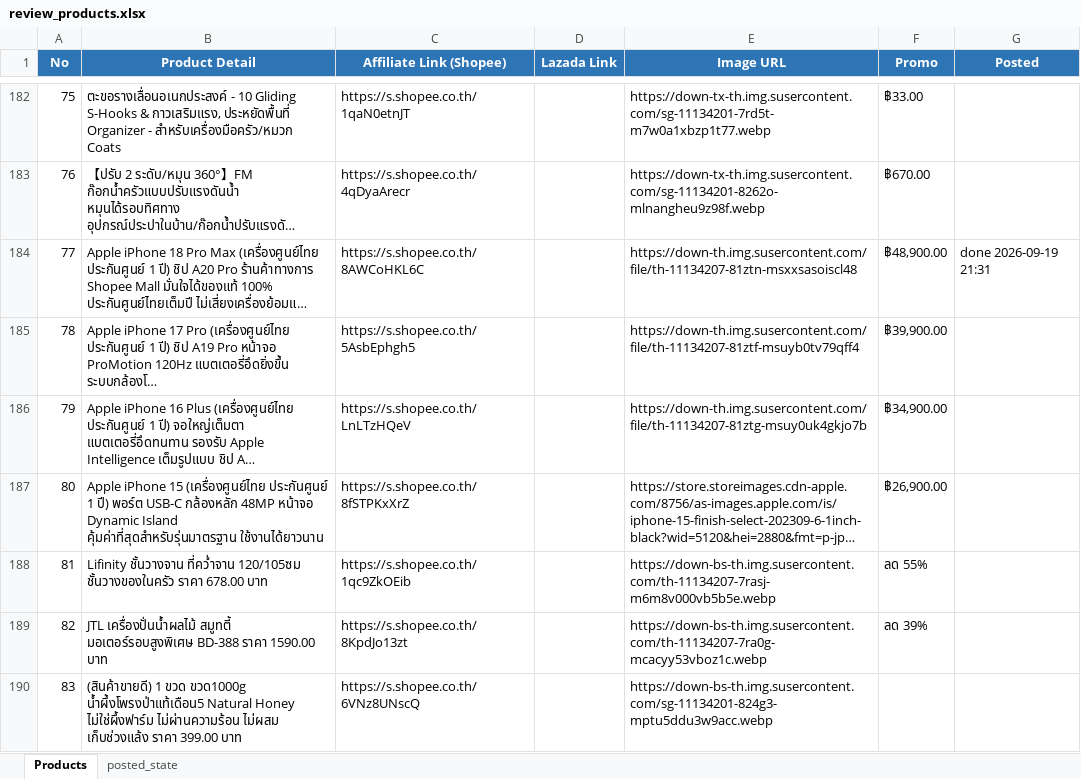
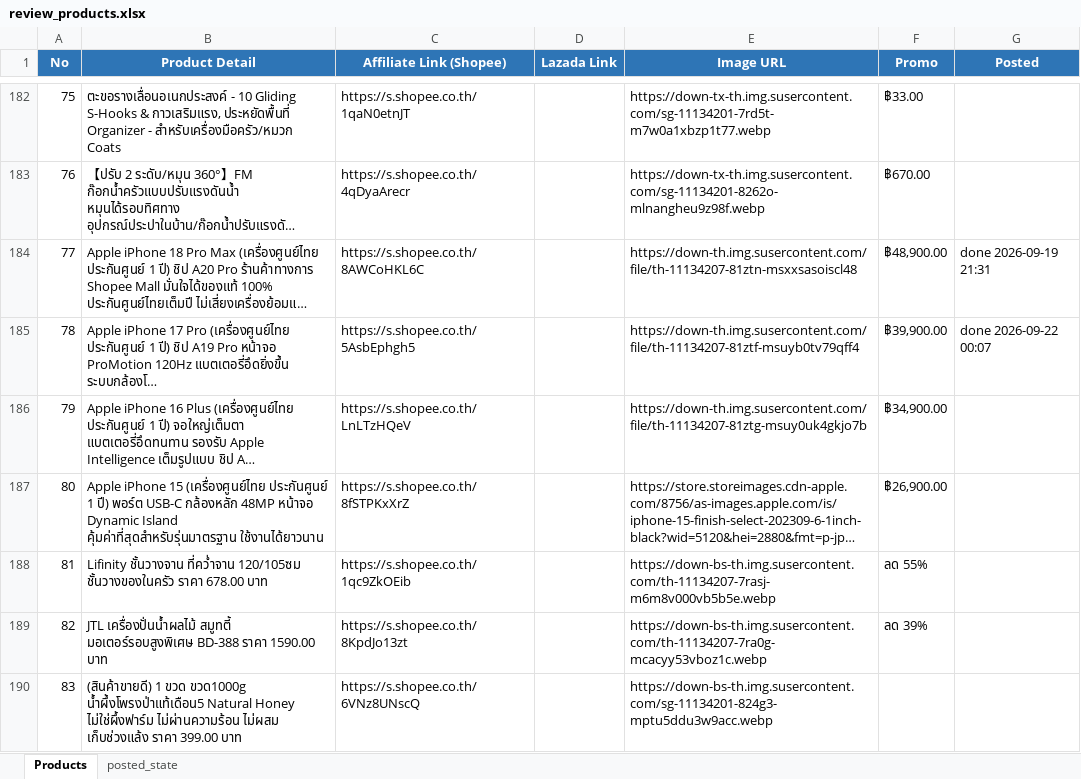
Before and after one commit to tongono-creator/somtam-facebook-page, an Excel workbook: review_products.xlsx, sheet Products, drawn as a sheet; only a part is shown, gaps mark what is left out; long unchanged cells end in …; values as stored, in another font and other column widths than the file's, no borders; the diff names each change by its address in the sheet, - before the commit and + after, or states it on an @@ line.

```diff
--- a/review_products.xlsx (sheet Products)
+++ b/review_products.xlsx (sheet Products)
-G185 (Posted): (empty)
+G185 (Posted): done 2026-09-22 00:07
```
Also changed, not shown: sheet posted_state, 1 other file.
